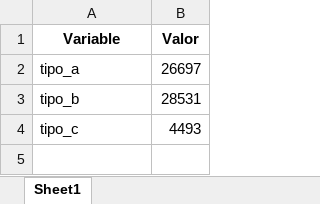
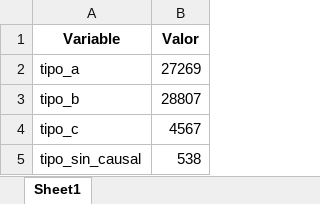
Before and after one commit to riegagabriel/VERIFICACION_DOMICILIARIA_RENIEC_2026, an Excel workbook: data/box_situaciones.xlsx, sheet Sheet1, drawn as a sheet; values as stored, in another font and other column widths than the file's, no borders; the diff names each change by its address in the sheet, - before the commit and + after, or states it on an @@ line.

```diff
--- a/data/box_situaciones.xlsx (sheet Sheet1)
+++ b/data/box_situaciones.xlsx (sheet Sheet1)
-B2 (Valor): 26697
+B2 (Valor): 27269
-B3 (Valor): 28531
+B3 (Valor): 28807
-B4 (Valor): 4493
+B4 (Valor): 4567
+row 5: tipo_sin_causal | 538
```
Also changed, not shown: data/data_distritos.xlsx, data/data_total_departamentos.xlsx, 3 other files.
